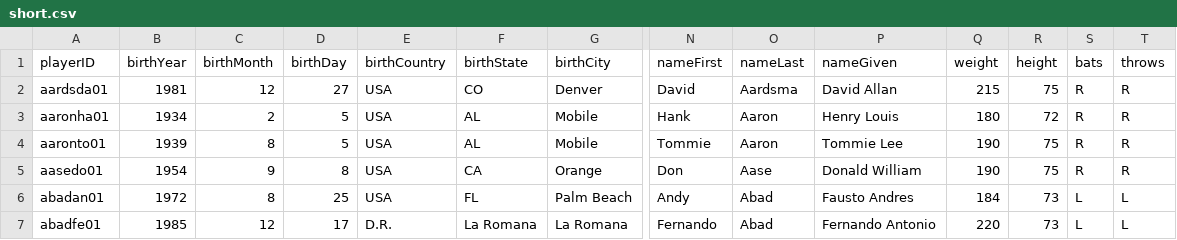
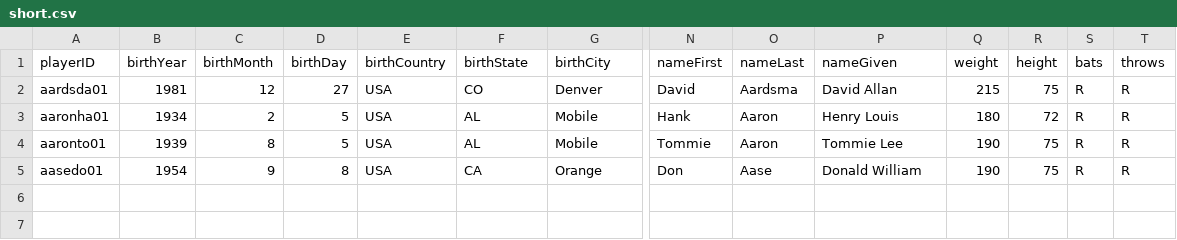
Before and after one commit to LinBai023/DataBase, a CSV file: short.csv, drawn as a sheet; only a part is shown, gaps mark what is left out; rows hold the shown columns only; the diff names each change by its address in the sheet, - before the commit and + after, or states it on an @@ line.

```diff
--- a/short.csv
+++ b/short.csv
-row 6: abadan01 | 1972 | 8 | 25 | USA | FL | Palm Beach | Andy | Abad | Fausto Andres | 184 | 73 | L | L
-row 7: abadfe01 | 1985 | 12 | 17 | D.R. | La Romana | La Romana | Fernando | Abad | Fernando Antonio | 220 | 73 | L | L
```
Also changed, not shown: 1 other file.
